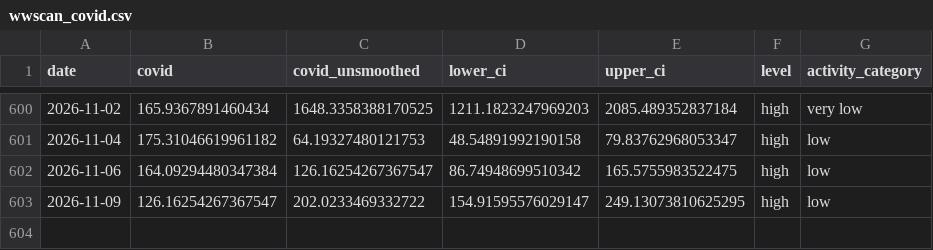
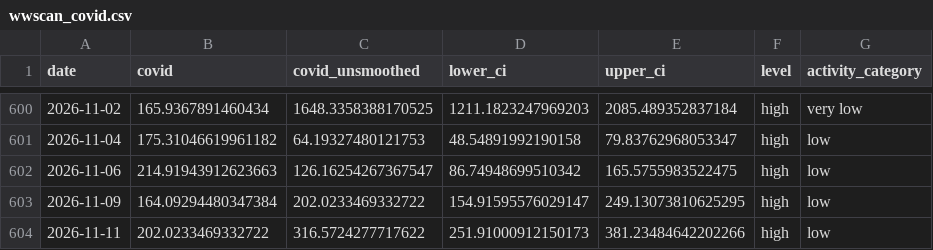
Before and after one commit to smach/biobot_mwra, a CSV file: data/processed/wwscan_covid.csv, drawn as a sheet; only a part is shown, gaps mark what is left out.

```diff
--- a/data/processed/wwscan_covid.csv
+++ b/data/processed/wwscan_covid.csv
@@ -601,3 +601,4 @@ date,covid,covid_unsmoothed,lower_ci,upper_ci,level,activity_category
 2026-11-04,175.31046619961182,64.19327480121753,48.54891992190158,79.83762968053347,high,low
-2026-11-06,164.09294480347384,126.16254267367547,86.74948699510342,165.5755983522475,high,low
-2026-11-09,126.16254267367547,202.0233469332722,154.91595576029147,249.13073810625295,high,low
+2026-11-06,214.91943912623663,126.16254267367547,86.74948699510342,165.5755983522475,high,low
+2026-11-09,164.09294480347384,202.0233469332722,154.91595576029147,249.13073810625295,high,low
+2026-11-11,202.0233469332722,316.5724277717622,251.91000912150173,381.23484642202266,high,low
```
Also changed, not shown: docs/data/wwscan_covid.csv, 2 other files.
